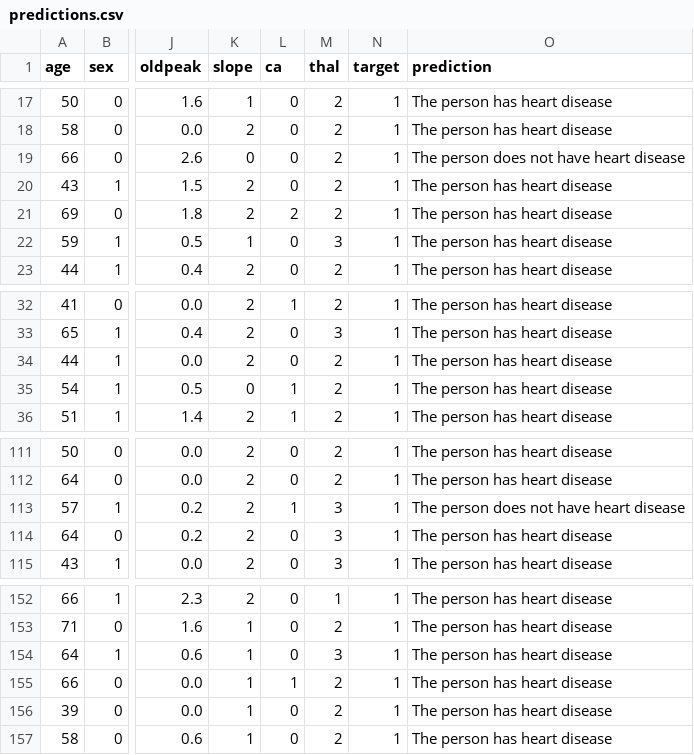
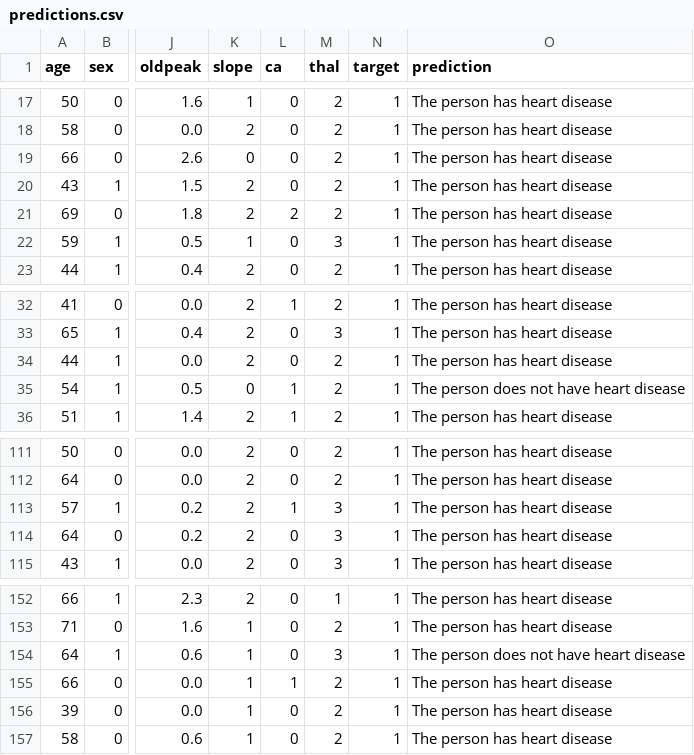
Before and after one commit to rogadesh/Heart-Disease-Prediction-Using-Random-Forest, a CSV file: results/predictions.csv, drawn as a sheet; only a part is shown, gaps mark what is left out; the diff names each change by its address in the sheet, - before the commit and + after, or states it on an @@ line.

```diff
--- a/results/predictions.csv
+++ b/results/predictions.csv
-O19 (prediction): The person does not have heart disease
+O19 (prediction): The person has heart disease
-O35 (prediction): The person has heart disease
+O35 (prediction): The person does not have heart disease
-O113 (prediction): The person does not have heart disease
+O113 (prediction): The person has heart disease
-O154 (prediction): The person has heart disease
+O154 (prediction): The person does not have heart disease
```
Also changed, not shown: 5 other files.
